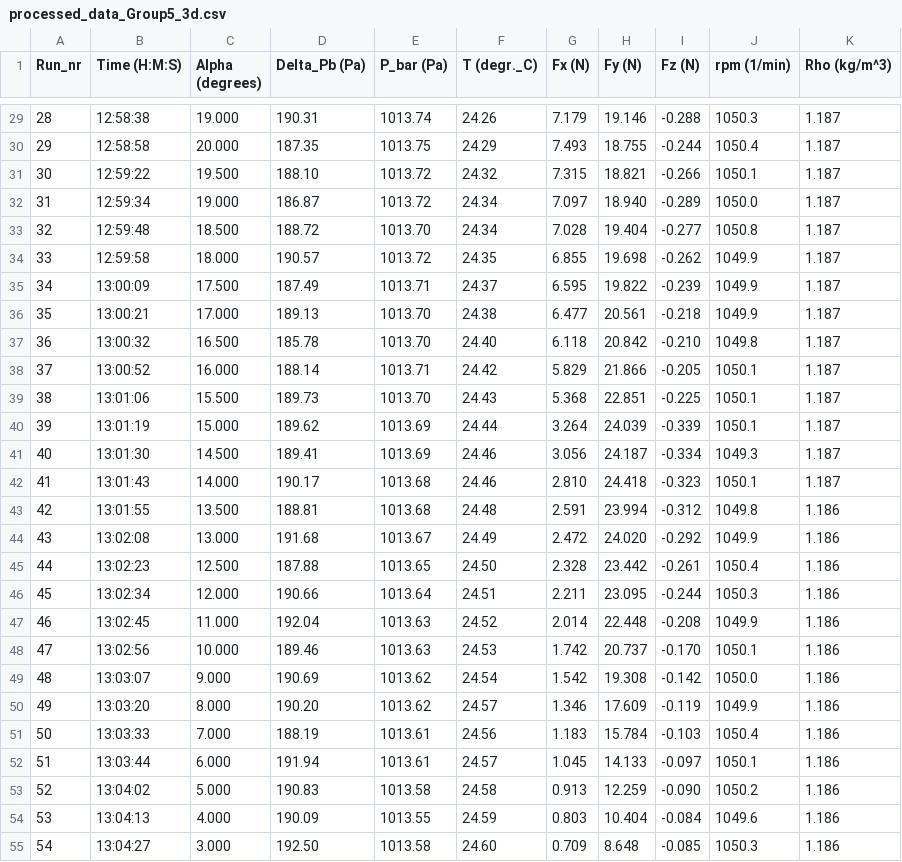
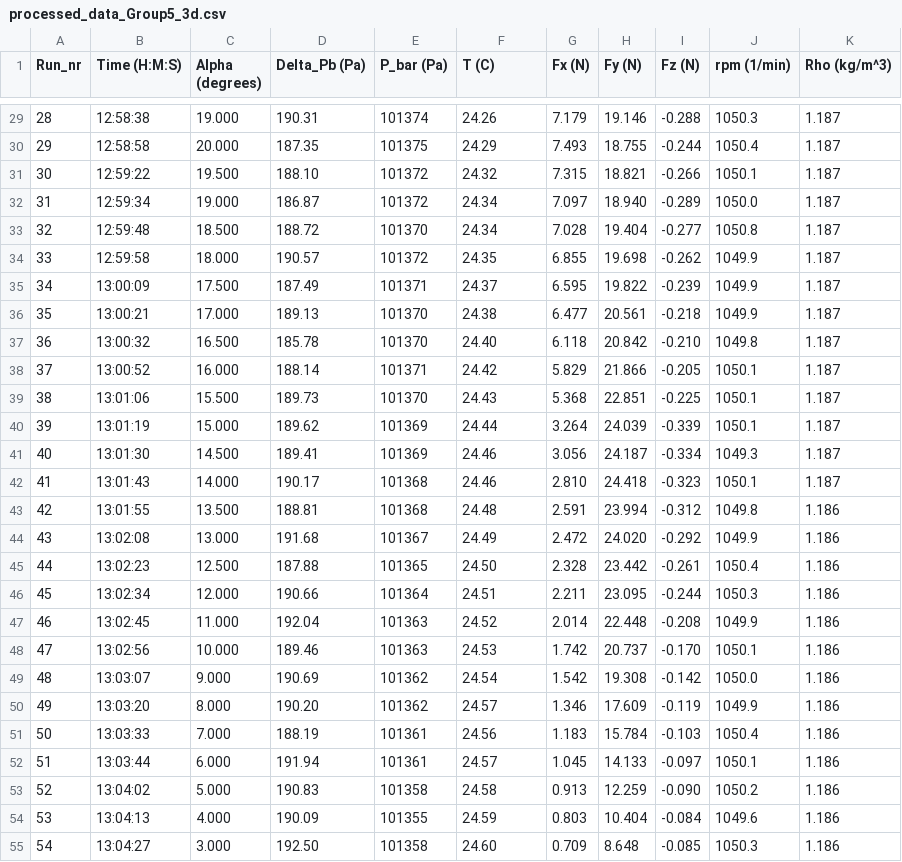
Before and after one commit to cwalle123/LSWT-2025-2026, a CSV file: Data/Processed_Data/processed_data_Group5_3d.csv, drawn as a sheet; only a part is shown, gaps mark what is left out; the diff covers the shown part only.

```diff
--- a/Data/Processed_Data/processed_data_Group5_3d.csv
+++ b/Data/Processed_Data/processed_data_Group5_3d.csv
@@ -1 +1 @@
-Run_nr,Time (H:M:S),Alpha (degrees),Delta_Pb (Pa),P_bar (Pa),T (degr._C),Fx (N),Fy (N),Fz (N),rpm (1/min),Rho (kg/m^3)
+Run_nr,Time (H:M:S),Alpha (degrees),Delta_Pb (Pa),P_bar (Pa),T (C),Fx (N),Fy (N),Fz (N),rpm (1/min),Rho (kg/m^3)
@@ -29,27 +29,27 @@ Run_nr,Time (H:M:S),Alpha (degrees),Delta_Pb (Pa),P_bar (Pa),T (degr._C),Fx (N),
-28,12:58:38,19.000,190.31,1013.74,24.26,7.179,19.146,-0.288,1050.3,1.187
-29,12:58:58,20.000,187.35,1013.75,24.29,7.493,18.755,-0.244,1050.4,1.187
-30,12:59:22,19.500,188.10,1013.72,24.32,7.315,18.821,-0.266,1050.1,1.187
-31,12:59:34,19.000,186.87,1013.72,24.34,7.097,18.940,-0.289,1050.0,1.187
-32,12:59:48,18.500,188.72,1013.70,24.34,7.028,19.404,-0.277,1050.8,1.187
-33,12:59:58,18.000,190.57,1013.72,24.35,6.855,19.698,-0.262,1049.9,1.187
-34,13:00:09,17.500,187.49,1013.71,24.37,6.595,19.822,-0.239,1049.9,1.187
-35,13:00:21,17.000,189.13,1013.70,24.38,6.477,20.561,-0.218,1049.9,1.187
-36,13:00:32,16.500,185.78,1013.70,24.40,6.118,20.842,-0.210,1049.8,1.187
-37,13:00:52,16.000,188.14,1013.71,24.42,5.829,21.866,-0.205,1050.1,1.187
-38,13:01:06,15.500,189.73,1013.70,24.43,5.368,22.851,-0.225,1050.1,1.187
-39,13:01:19,15.000,189.62,1013.69,24.44,3.264,24.039,-0.339,1050.1,1.187
-40,13:01:30,14.500,189.41,1013.69,24.46,3.056,24.187,-0.334,1049.3,1.187
-41,13:01:43,14.000,190.17,1013.68,24.46,2.810,24.418,-0.323,1050.1,1.187
-42,13:01:55,13.500,188.81,1013.68,24.48,2.591,23.994,-0.312,1049.8,1.186
-43,13:02:08,13.000,191.68,1013.67,24.49,2.472,24.020,-0.292,1049.9,1.186
-44,13:02:23,12.500,187.88,1013.65,24.50,2.328,23.442,-0.261,1050.4,1.186
-45,13:02:34,12.000,190.66,1013.64,24.51,2.211,23.095,-0.244,1050.3,1.186
-46,13:02:45,11.000,192.04,1013.63,24.52,2.014,22.448,-0.208,1049.9,1.186
-47,13:02:56,10.000,189.46,1013.63,24.53,1.742,20.737,-0.170,1050.1,1.186
-48,13:03:07,9.000,190.69,1013.62,24.54,1.542,19.308,-0.142,1050.0,1.186
-49,13:03:20,8.000,190.20,1013.62,24.57,1.346,17.609,-0.119,1049.9,1.186
-50,13:03:33,7.000,188.19,1013.61,24.56,1.183,15.784,-0.103,1050.4,1.186
-51,13:03:44,6.000,191.94,1013.61,24.57,1.045,14.133,-0.097,1050.1,1.186
-52,13:04:02,5.000,190.83,1013.58,24.58,0.913,12.259,-0.090,1050.2,1.186
-53,13:04:13,4.000,190.09,1013.55,24.59,0.803,10.404,-0.084,1049.6,1.186
-54,13:04:27,3.000,192.50,1013.58,24.60,0.709,8.648,-0.085,1050.3,1.186
+28,12:58:38,19.000,190.31,101374,24.26,7.179,19.146,-0.288,1050.3,1.187
+29,12:58:58,20.000,187.35,101375,24.29,7.493,18.755,-0.244,1050.4,1.187
+30,12:59:22,19.500,188.10,101372,24.32,7.315,18.821,-0.266,1050.1,1.187
+31,12:59:34,19.000,186.87,101372,24.34,7.097,18.940,-0.289,1050.0,1.187
+32,12:59:48,18.500,188.72,101370,24.34,7.028,19.404,-0.277,1050.8,1.187
+33,12:59:58,18.000,190.57,101372,24.35,6.855,19.698,-0.262,1049.9,1.187
+34,13:00:09,17.500,187.49,101371,24.37,6.595,19.822,-0.239,1049.9,1.187
+35,13:00:21,17.000,189.13,101370,24.38,6.477,20.561,-0.218,1049.9,1.187
+36,13:00:32,16.500,185.78,101370,24.40,6.118,20.842,-0.210,1049.8,1.187
+37,13:00:52,16.000,188.14,101371,24.42,5.829,21.866,-0.205,1050.1,1.187
+38,13:01:06,15.500,189.73,101370,24.43,5.368,22.851,-0.225,1050.1,1.187
+39,13:01:19,15.000,189.62,101369,24.44,3.264,24.039,-0.339,1050.1,1.187
+40,13:01:30,14.500,189.41,101369,24.46,3.056,24.187,-0.334,1049.3,1.187
+41,13:01:43,14.000,190.17,101368,24.46,2.810,24.418,-0.323,1050.1,1.187
+42,13:01:55,13.500,188.81,101368,24.48,2.591,23.994,-0.312,1049.8,1.186
+43,13:02:08,13.000,191.68,101367,24.49,2.472,24.020,-0.292,1049.9,1.186
+44,13:02:23,12.500,187.88,101365,24.50,2.328,23.442,-0.261,1050.4,1.186
+45,13:02:34,12.000,190.66,101364,24.51,2.211,23.095,-0.244,1050.3,1.186
+46,13:02:45,11.000,192.04,101363,24.52,2.014,22.448,-0.208,1049.9,1.186
+47,13:02:56,10.000,189.46,101363,24.53,1.742,20.737,-0.170,1050.1,1.186
+48,13:03:07,9.000,190.69,101362,24.54,1.542,19.308,-0.142,1050.0,1.186
+49,13:03:20,8.000,190.20,101362,24.57,1.346,17.609,-0.119,1049.9,1.186
+50,13:03:33,7.000,188.19,101361,24.56,1.183,15.784,-0.103,1050.4,1.186
+51,13:03:44,6.000,191.94,101361,24.57,1.045,14.133,-0.097,1050.1,1.186
+52,13:04:02,5.000,190.83,101358,24.58,0.913,12.259,-0.090,1050.2,1.186
+53,13:04:13,4.000,190.09,101355,24.59,0.803,10.404,-0.084,1049.6,1.186
+54,13:04:27,3.000,192.50,101358,24.60,0.709,8.648,-0.085,1050.3,1.186
```
Also changed, not shown: 35 edited cells elsewhere in this file, Data/Processed_Data/processed_data_Group5_2d.csv, 2 other files.
